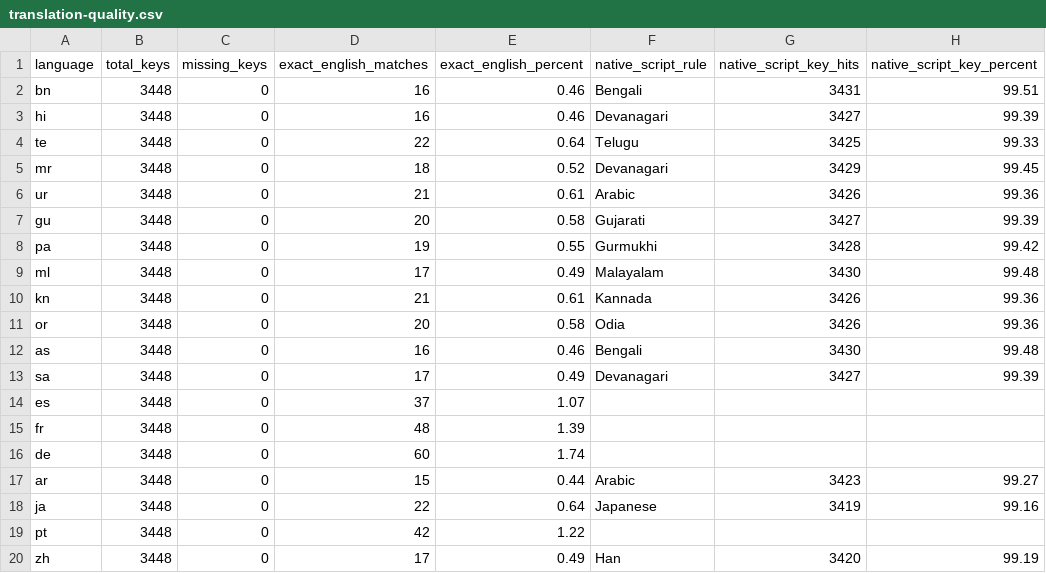
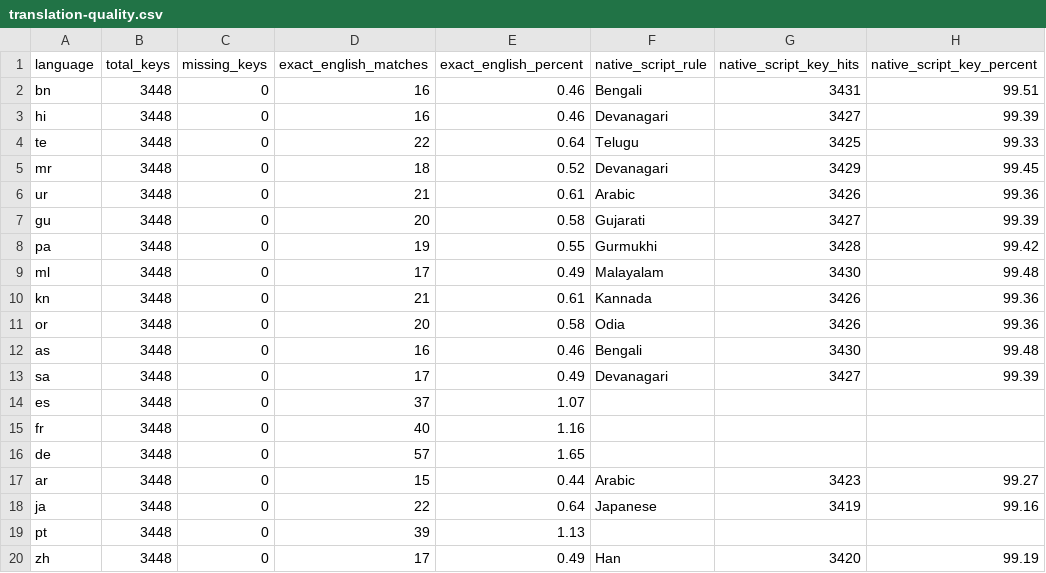
Before and after one commit to MdSaifulIslamMSI/Aura, a CSV file: app/translation-quality.csv, drawn as a sheet; only a part is shown; the diff names each change by its address in the sheet, - before the commit and + after, or states it on an @@ line.

Commit message:
i18n: add hash-bound native signoff ledger and resolve European tail defects

```diff
--- a/app/translation-quality.csv
+++ b/app/translation-quality.csv
-D15 (exact_english_matches): 48
+D15 (exact_english_matches): 40
-E15 (exact_english_percent): 1.39
+E15 (exact_english_percent): 1.16
-D16 (exact_english_matches): 60
+D16 (exact_english_matches): 57
-E16 (exact_english_percent): 1.74
+E16 (exact_english_percent): 1.65
-D19 (exact_english_matches): 42
+D19 (exact_english_matches): 39
-E19 (exact_english_percent): 1.22
+E19 (exact_english_percent): 1.13
```
Also changed, not shown: 29 other files.
